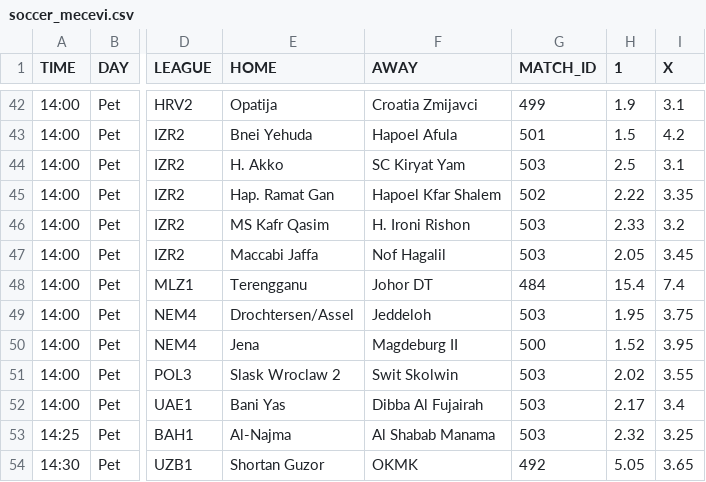
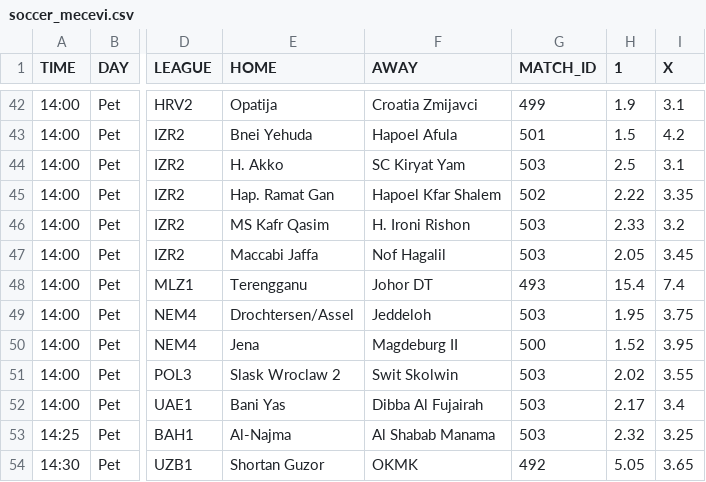
Before and after one commit to kapcina69/Arbitrage2, a CSV file: soccer/soccer_mecevi.csv, drawn as a sheet; only a part is shown, gaps mark what is left out; the diff covers the shown part only; the diff names each change by its address in the sheet, - before the commit and + after, or states it on an @@ line.

```diff
--- a/soccer/soccer_mecevi.csv
+++ b/soccer/soccer_mecevi.csv
-G48 (MATCH_ID): 484
+G48 (MATCH_ID): 493
```
Also changed, not shown: 67 edited cells elsewhere in this file, 23 other files.
